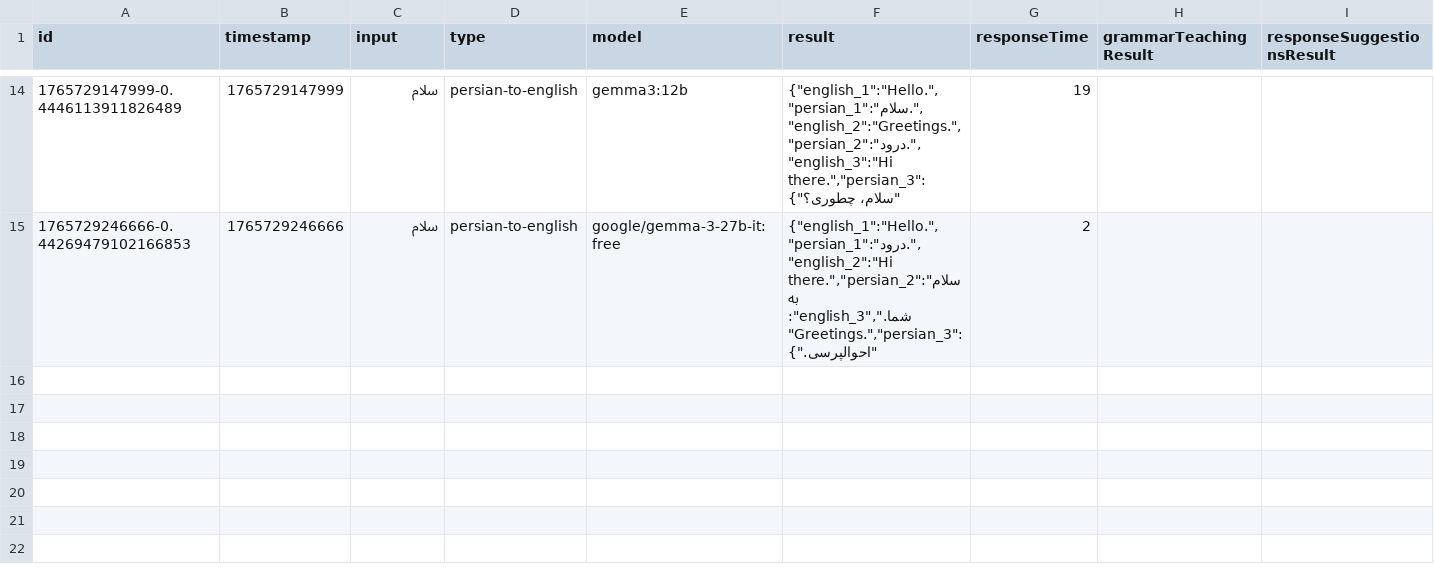
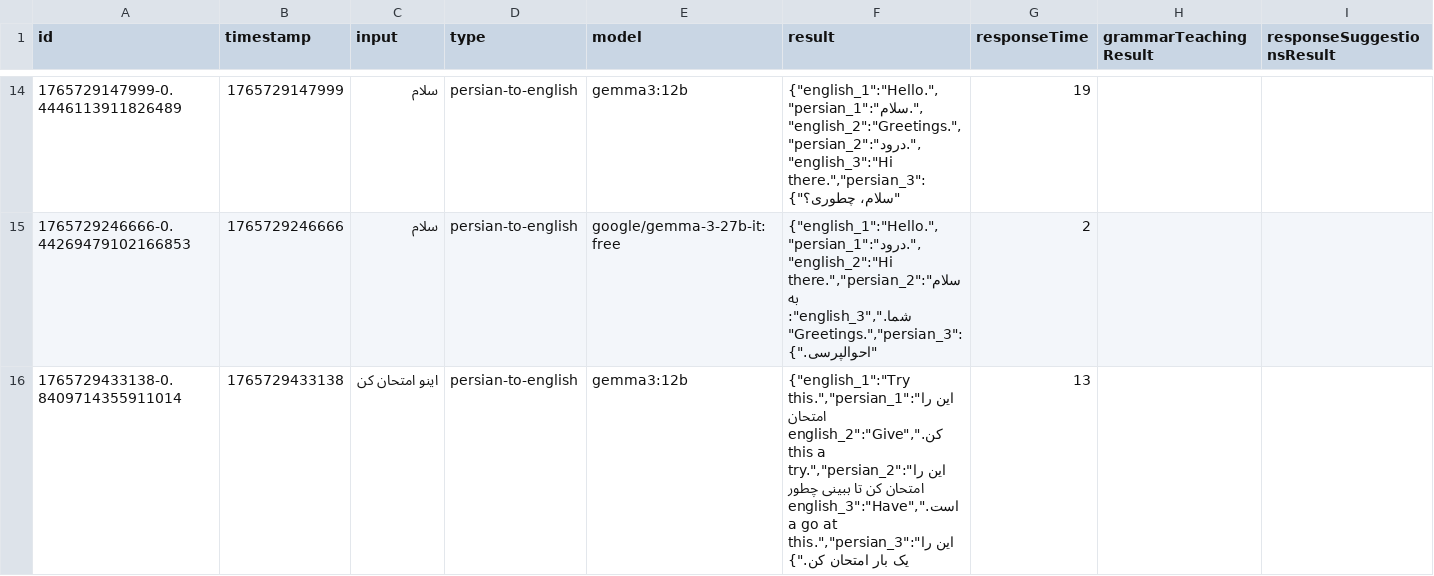
Before and after one commit to amirex128/AiTranslatorElectron, a CSV file: src/assets/history.csv, drawn as a sheet; only a part is shown, gaps mark what is left out; the diff covers the shown part only; the diff names each change by its address in the sheet, - before the commit and + after, or states it on an @@ line.

Commit message:
Implement speech recognition features and enhance translation input
- Added speech recognition capabilities using Windows Speech Recognition and Web Speech API in the TranslationInput component.
- Integrated microphone button for starting and stopping speech recognition, with visual feedback for listening status.
- Implemented IPC handlers for managing speech recognition processes and permissions in the main process.
- Updated the preload API to expose speech recognition methods to the renderer.
- Enhanced history CSV with new response suggestions and translations for improved user interaction.

```diff
--- a/src/assets/history.csv
+++ b/src/assets/history.csv
+row 16: 1765729433138-0.8409714355911014 | 1765729433138 | اینو امتحان کن | persian-to-english | gemma3:12b | {"english_1":"Try this.","persian_1":"این را امتحان کن.","english_2":"Give this a try.","persian_2":"این را امتحان کن تا ببینی چطور است.","english_3":"Have a go at this.","persian_3":"این را یک بار امتحان کن."} | 13
```
Also changed, not shown: 1 added row elsewhere in this file, 7 other files.
